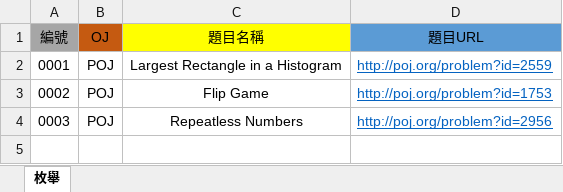
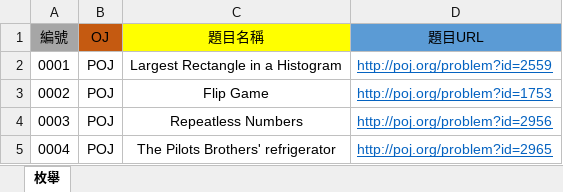
Before and after one commit to acmerInTw/-, an Excel workbook: 演算法/演算法題目清單.xlsx, sheet 枚舉, drawn as a sheet; values as stored, in another font and other column widths than the file's, no borders; the diff names each change by its address in the sheet, - before the commit and + after, or states it on an @@ line.

```diff
--- a/演算法/演算法題目清單.xlsx (sheet 枚舉)
+++ b/演算法/演算法題目清單.xlsx (sheet 枚舉)
+row 5: 0004 | POJ | The Pilots Brothers' refrigerator | http://poj.org/problem?id=2965
```
Also changed, not shown: 1 other file.
